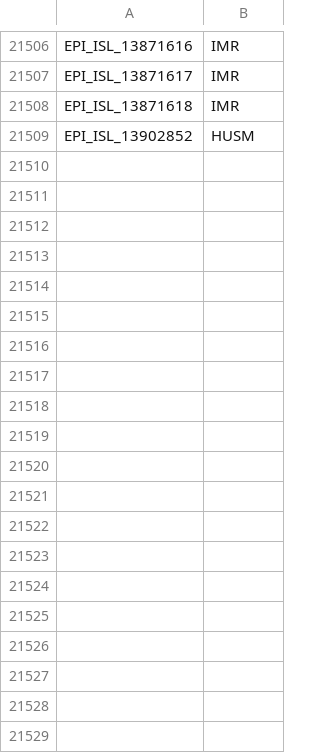
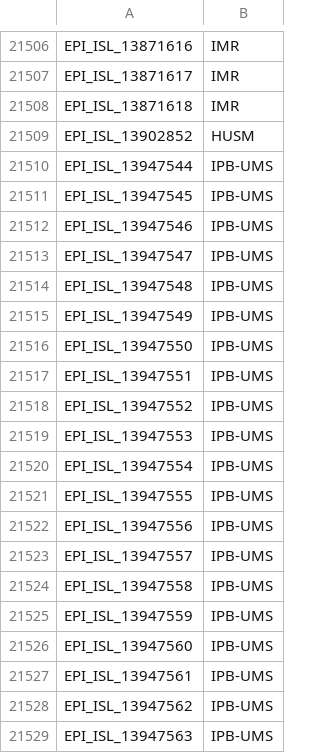
Before and after one commit to mgvi-nibm/c19-gsv, a CSV file: submitlab.csv, drawn as a sheet; only a part is shown, gaps mark what is left out; the diff covers the shown part only.

```diff
--- a/submitlab.csv
+++ b/submitlab.csv
@@ -21509 +21509,21 @@
 "EPI_ISL_13902852","HUSM"
+"EPI_ISL_13947544","IPB-UMS"
+"EPI_ISL_13947545","IPB-UMS"
+"EPI_ISL_13947546","IPB-UMS"
+"EPI_ISL_13947547","IPB-UMS"
+"EPI_ISL_13947548","IPB-UMS"
+"EPI_ISL_13947549","IPB-UMS"
+"EPI_ISL_13947550","IPB-UMS"
+"EPI_ISL_13947551","IPB-UMS"
+"EPI_ISL_13947552","IPB-UMS"
+"EPI_ISL_13947553","IPB-UMS"
+"EPI_ISL_13947554","IPB-UMS"
+"EPI_ISL_13947555","IPB-UMS"
+"EPI_ISL_13947556","IPB-UMS"
+"EPI_ISL_13947557","IPB-UMS"
+"EPI_ISL_13947558","IPB-UMS"
+"EPI_ISL_13947559","IPB-UMS"
+"EPI_ISL_13947560","IPB-UMS"
+"EPI_ISL_13947561","IPB-UMS"
+"EPI_ISL_13947562","IPB-UMS"
+"EPI_ISL_13947563","IPB-UMS"
```
Also changed, not shown: 37 added rows elsewhere in this file, gender.csv, location.csv, 11 other files.
